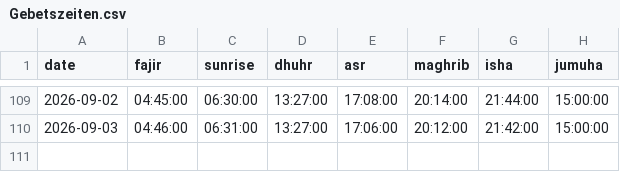
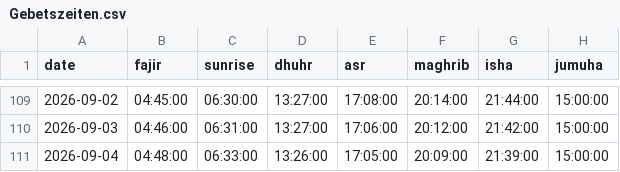
Before and after one commit to IVOX-08/juply6202, a CSV file: Gebetszeiten.csv, drawn as a sheet; only a part is shown, gaps mark what is left out; the diff names each change by its address in the sheet, - before the commit and + after, or states it on an @@ line.

```diff
--- a/Gebetszeiten.csv
+++ b/Gebetszeiten.csv
+row 111: 2026-09-04 | 04:48:00 | 06:33:00 | 13:26:00 | 17:05:00 | 20:09:00 | 21:39:00 | 15:00:00
```
